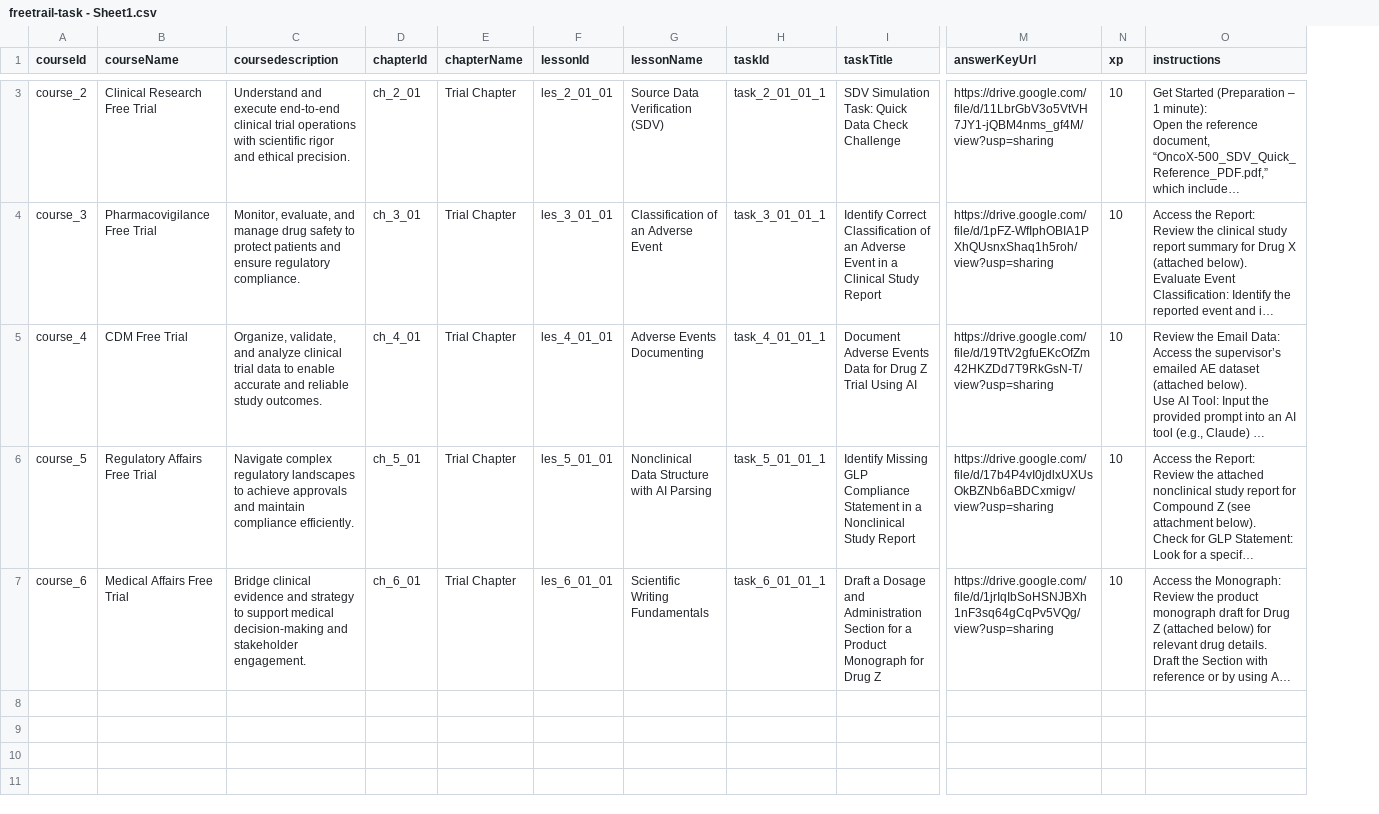
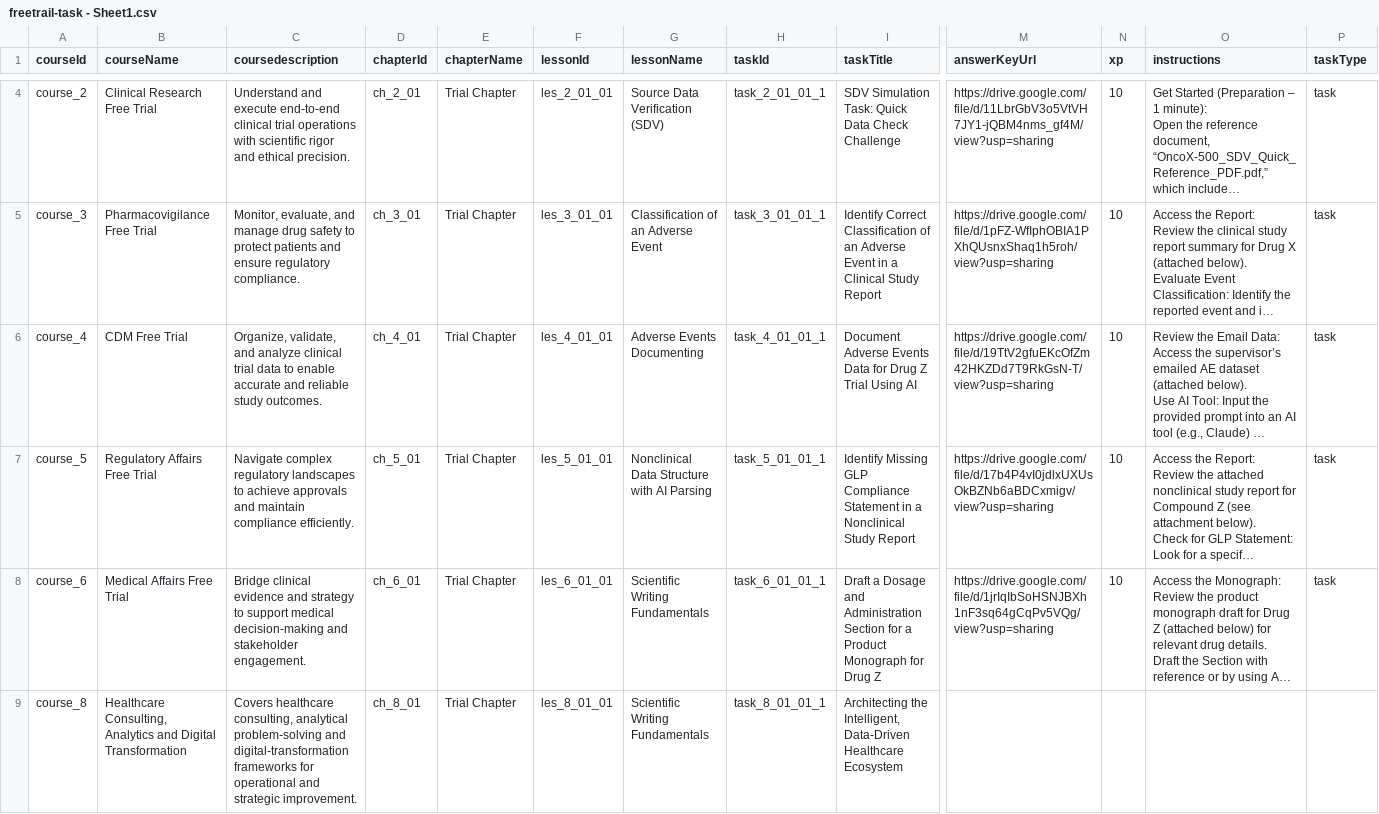
Before and after one commit to anasaran05/zane-omega, a CSV file: public/data/freetrail-task - Sheet1.csv, drawn as a sheet; only a part is shown, gaps mark what is left out; long unchanged cells end in …; addresses are those after the commit; rows hold the shown columns only; the diff covers the shown part only; the diff names each change by its address in the sheet, - before the commit and + after, or states it on an @@ line.

Commit message:
Update freetrail-task - Sheet1.csv

```diff
--- a/public/data/freetrail-task - Sheet1.csv
+++ b/public/data/freetrail-task - Sheet1.csv
+column P (taskType), rows 4-8: all task
+row 9: course_8 | Healthcare Consulting, Analytics and Digital Transformation | Covers healthcare consulting, analytical problem-solving and digital-transformation frameworks for operational and strategic improvement. | ch_8_01 | Trial Chapter | les_8_01_01 | Scientific Writing Fundamentals | task_8_01_01_1 | Architecting the Intelligent, Data-Driven Healthcare Ecosystem
```
Also changed, not shown: 1 added row elsewhere in this file.
